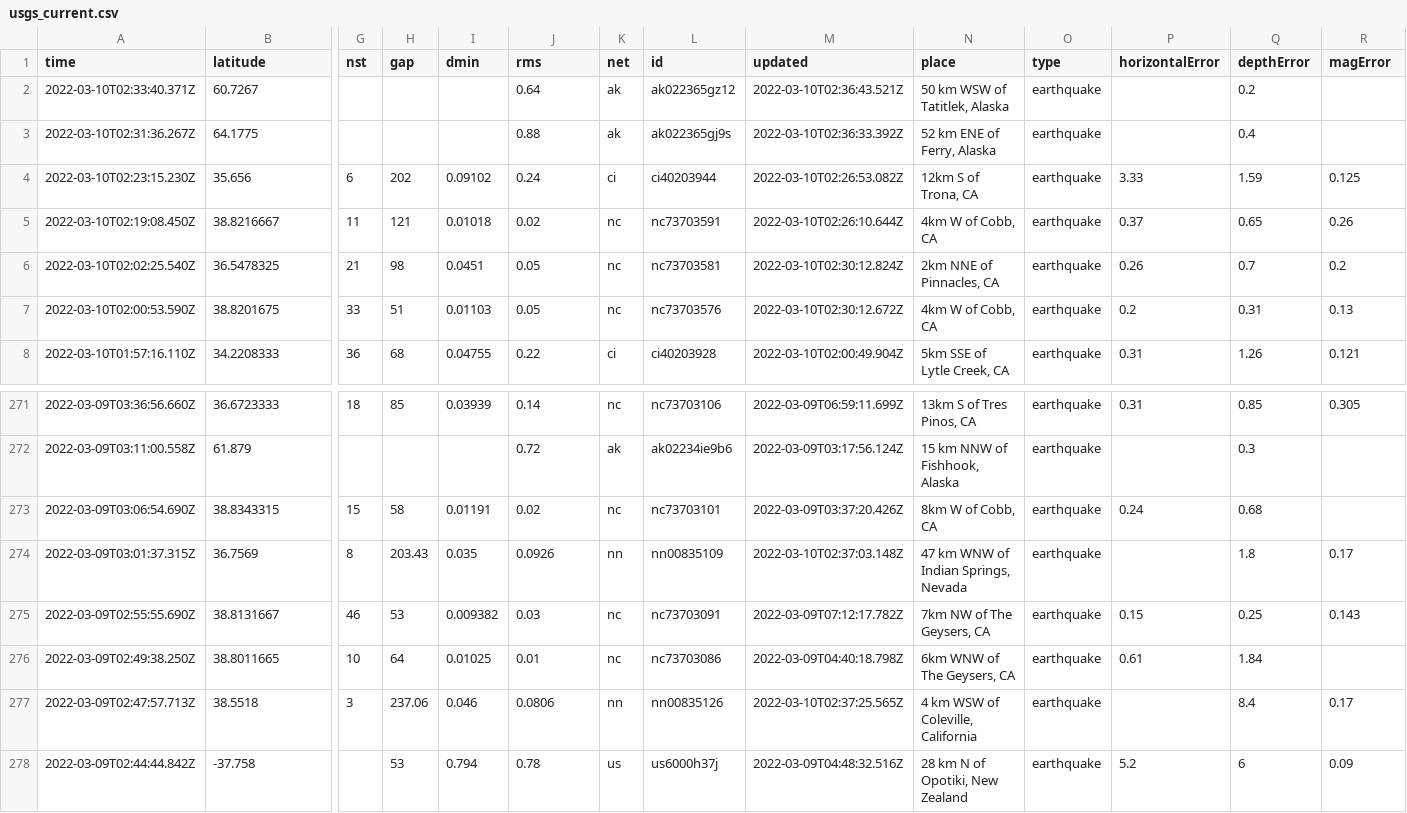
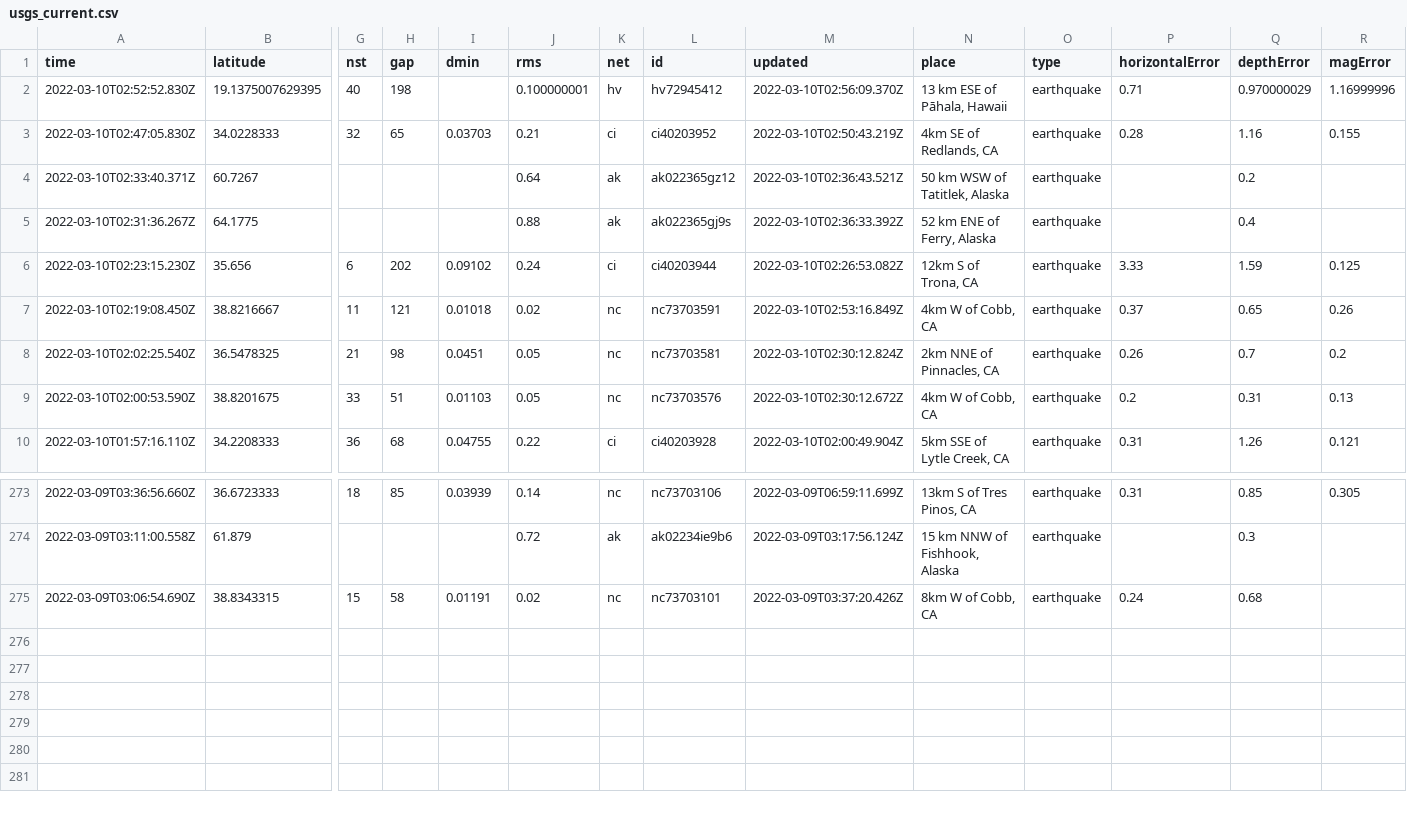
Before and after one commit to profrobwells/nicar22-github-actions, a CSV file: usgs_current.csv, drawn as a sheet; only a part is shown, gaps mark what is left out; removed rows and columns are numbered as before the commit, all else as after; rows hold the shown columns only; the diff names each change by its address in the sheet, - before the commit and + after, or states it on an @@ line.

```diff
--- a/usgs_current.csv
+++ b/usgs_current.csv
+row 2: 2022-03-10T02:52:52.830Z | 19.1375007629395 | 40 | 198 |  | 0.100000001 | hv | hv72945412 | 2022-03-10T02:56:09.370Z | 13 km ESE of Pāhala, Hawaii | earthquake | 0.71 | 0.970000029 | 1.16999996
+row 3: 2022-03-10T02:47:05.830Z | 34.0228333 | 32 | 65 | 0.03703 | 0.21 | ci | ci40203952 | 2022-03-10T02:50:43.219Z | 4km SE of Redlands, CA | earthquake | 0.28 | 1.16 | 0.155
-M7 (updated): 2022-03-10T02:26:10.644Z
+M7 (updated): 2022-03-10T02:53:16.849Z
-row 274: 2022-03-09T03:01:37.315Z | 36.7569 | 8 | 203.43 | 0.035 | 0.0926 | nn | nn00835109 | 2022-03-10T02:37:03.148Z | 47 km WNW of Indian Springs, Nevada | earthquake |  | 1.8 | 0.17
-row 275: 2022-03-09T02:55:55.690Z | 38.8131667 | 46 | 53 | 0.009382 | 0.03 | nc | nc73703091 | 2022-03-09T07:12:17.782Z | 7km NW of The Geysers, CA | earthquake | 0.15 | 0.25 | 0.143
-row 276: 2022-03-09T02:49:38.250Z | 38.8011665 | 10 | 64 | 0.01025 | 0.01 | nc | nc73703086 | 2022-03-09T04:40:18.798Z | 6km WNW of The Geysers, CA | earthquake | 0.61 | 1.84
-row 277: 2022-03-09T02:47:57.713Z | 38.5518 | 3 | 237.06 | 0.046 | 0.0806 | nn | nn00835126 | 2022-03-10T02:37:25.565Z | 4 km WSW of Coleville, California | earthquake |  | 8.4 | 0.17
-row 278: 2022-03-09T02:44:44.842Z | -37.758 |  | 53 | 0.794 | 0.78 | us | us6000h37j | 2022-03-09T04:48:32.516Z | 28 km N of Opotiki, New Zealand | earthquake | 5.2 | 6 | 0.09
```
Also changed, not shown: usgs_main.csv.
